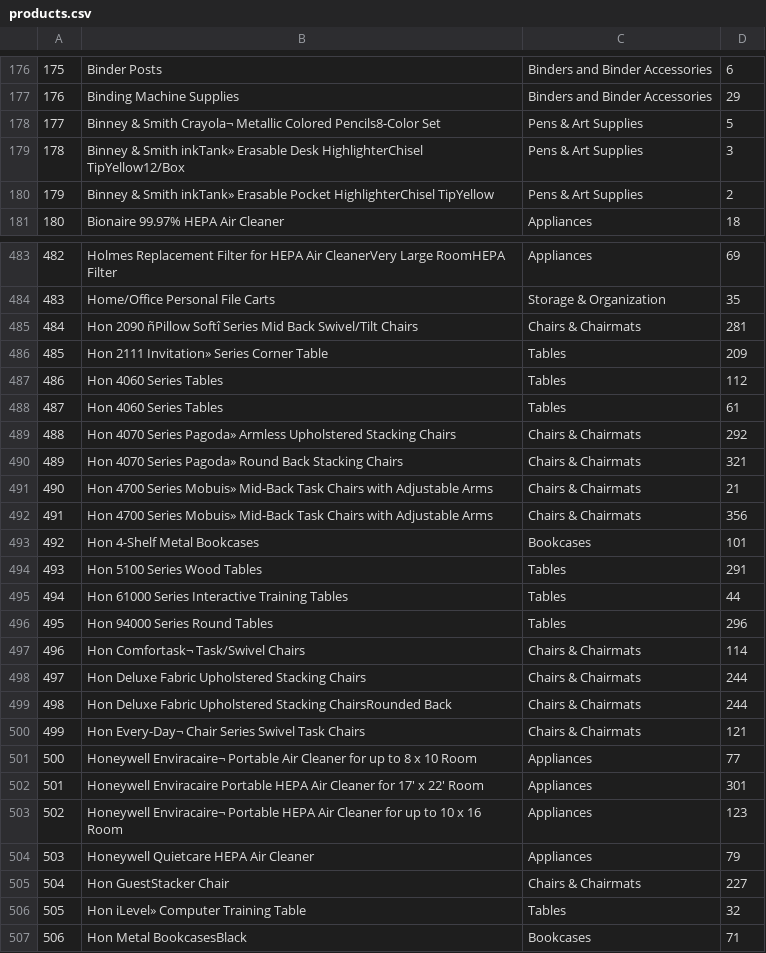
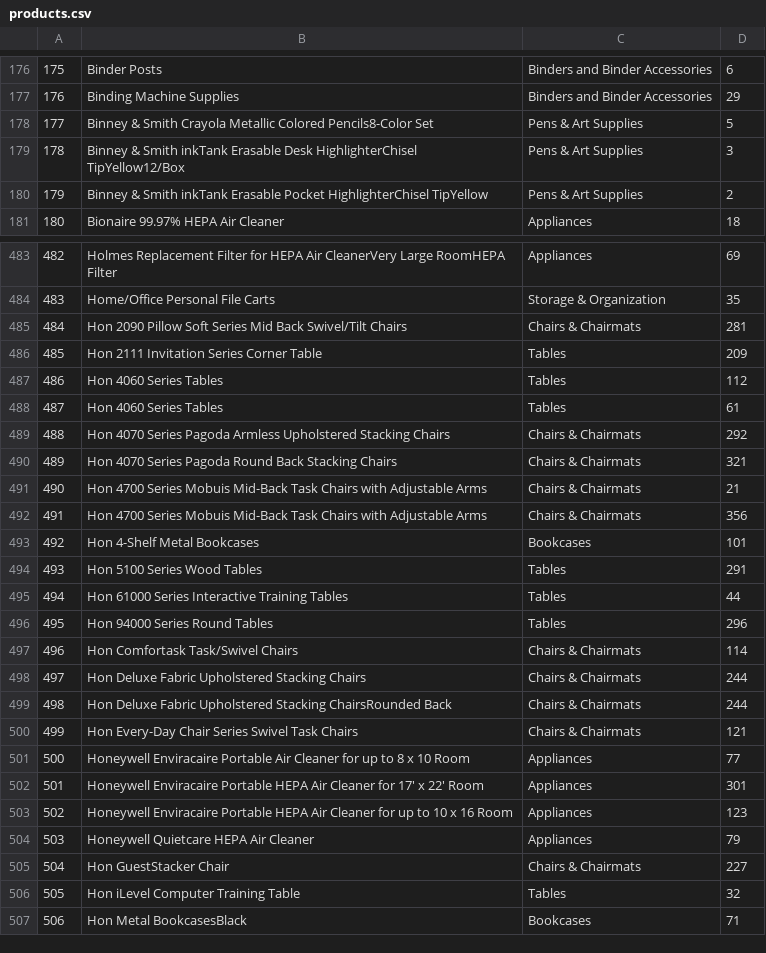
Before and after one commit to andypern/drill-beta-demo, a CSV file: data/output/products/products.csv, drawn as a sheet; only a part is shown, gaps mark what is left out; the diff covers the shown part only; the diff names each change by its address in the sheet, - before the commit and + after, or states it on an @@ line.

```diff
--- a/data/output/products/products.csv
+++ b/data/output/products/products.csv
-B178: …& Smith Crayola¬ Metallic Colored…
+B178: …& Smith Crayola Metallic Colored…
-B179: …& Smith inkTank» Erasable Desk…
+B179: …& Smith inkTank Erasable Desk…
-B180: …& Smith inkTank» Erasable Pocket…
+B180: …& Smith inkTank Erasable Pocket…
-B485: Hon 2090 ñPillow Softî Series Mid…
+B485: Hon 2090 Pillow Soft Series Mid…
-B486: Hon 2111 Invitation» Series Corner Table
+B486: Hon 2111 Invitation Series Corner Table
-B489: …4070 Series Pagoda» Armless Upholstered…
+B489: …4070 Series Pagoda Armless Upholstered…
-B490: …4070 Series Pagoda» Round Back…
+B490: …4070 Series Pagoda Round Back…
-B491:B492: …4700 Series Mobuis» Mid-Back Task…
+B491:B492: …4700 Series Mobuis Mid-Back Task…
-B497: Hon Comfortask¬ Task/Swivel Chairs
+B497: Hon Comfortask Task/Swivel Chairs
-B500: Hon Every-Day¬ Chair Series…
+B500: Hon Every-Day Chair Series…
-B501: Honeywell Enviracaire¬ Portable Air…
+B501: Honeywell Enviracaire Portable Air…
-B503: Honeywell Enviracaire¬ Portable HEPA…
+B503: Honeywell Enviracaire Portable HEPA…
-B506: Hon iLevel» Computer Training Table
+B506: Hon iLevel Computer Training Table
```
Also changed, not shown: 159 edited cells elsewhere in this file.
